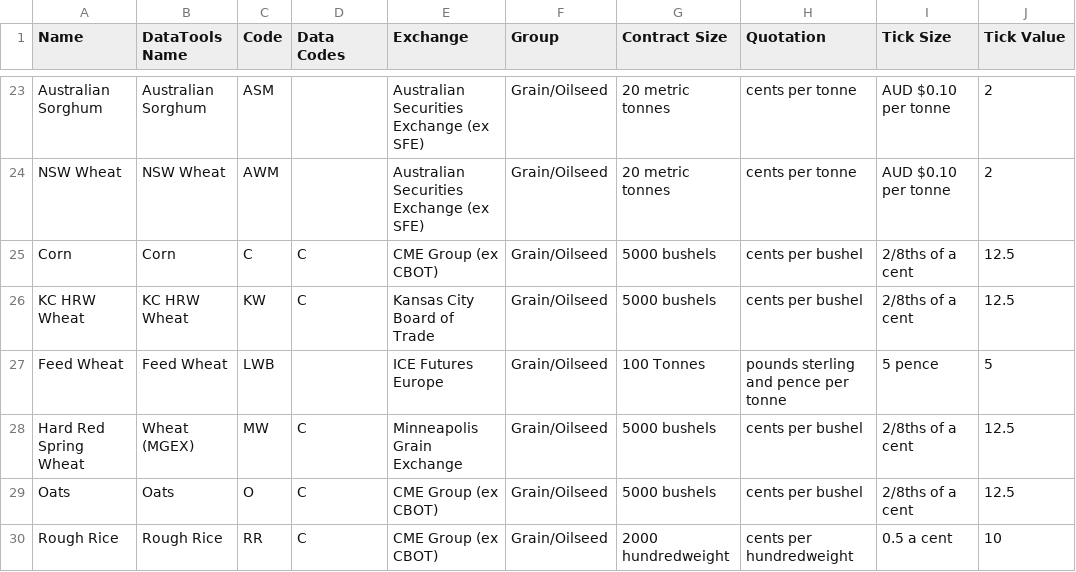
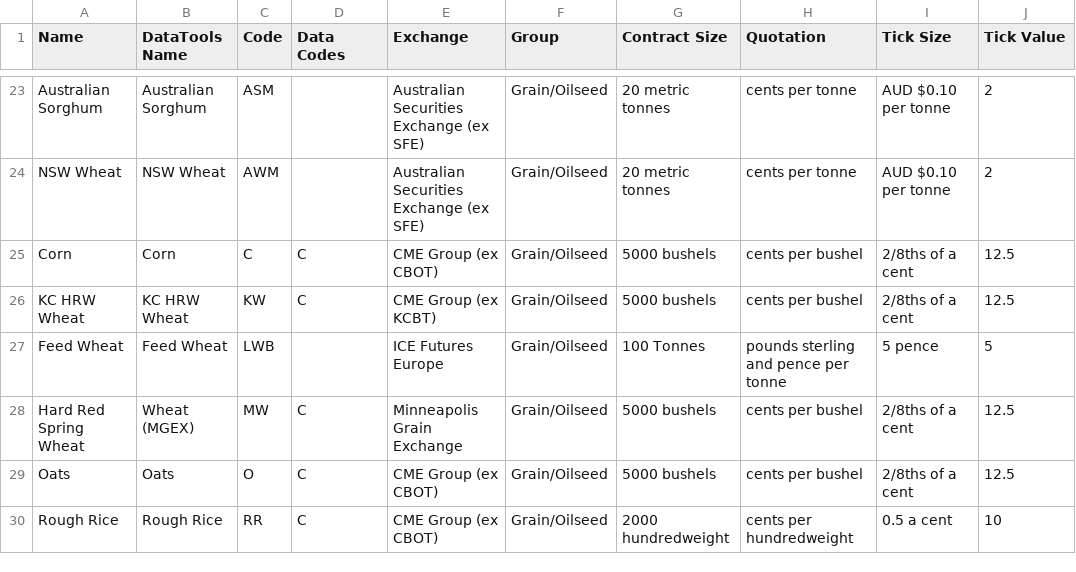
Before and after one commit to alesveselka/Q, a CSV file: data/norgate/market.csv, drawn as a sheet; only a part is shown, gaps mark what is left out; the diff names each change by its address in the sheet, - before the commit and + after, or states it on an @@ line.

Commit message:
Fix exchange name to fit table data

```diff
--- a/data/norgate/market.csv
+++ b/data/norgate/market.csv
-E26 (Exchange): Kansas City Board of Trade
+E26 (Exchange): CME Group (ex KCBT)
```
